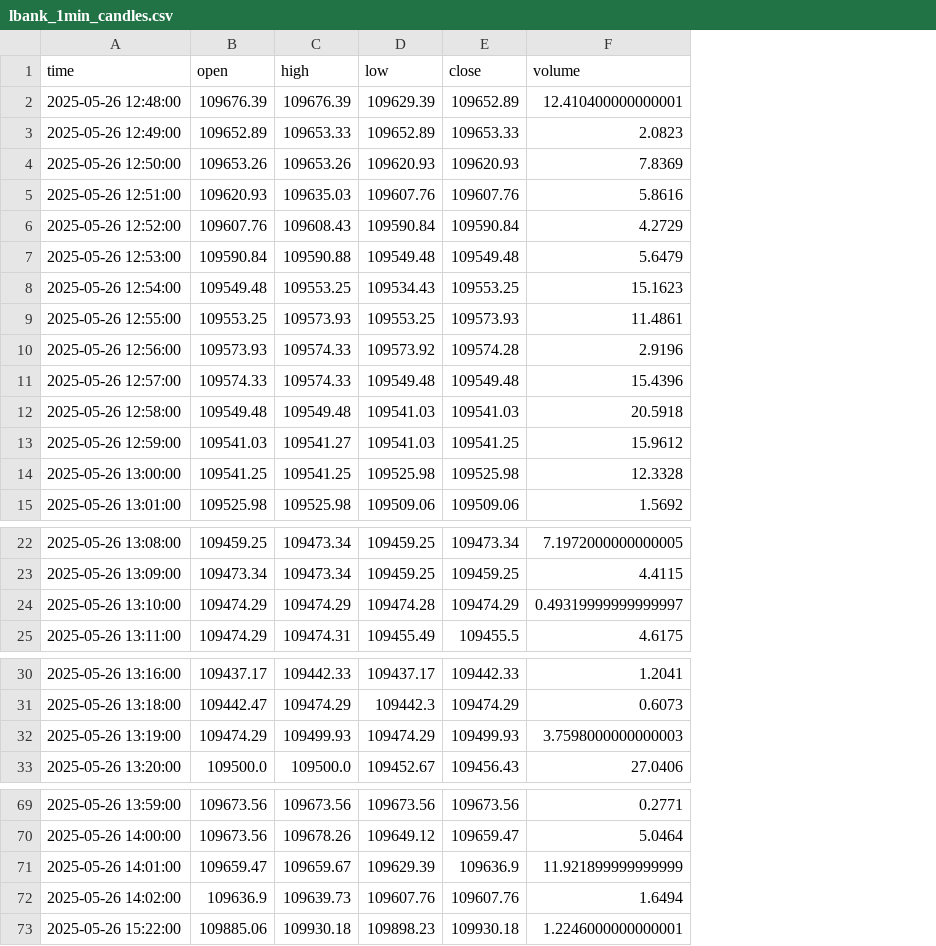
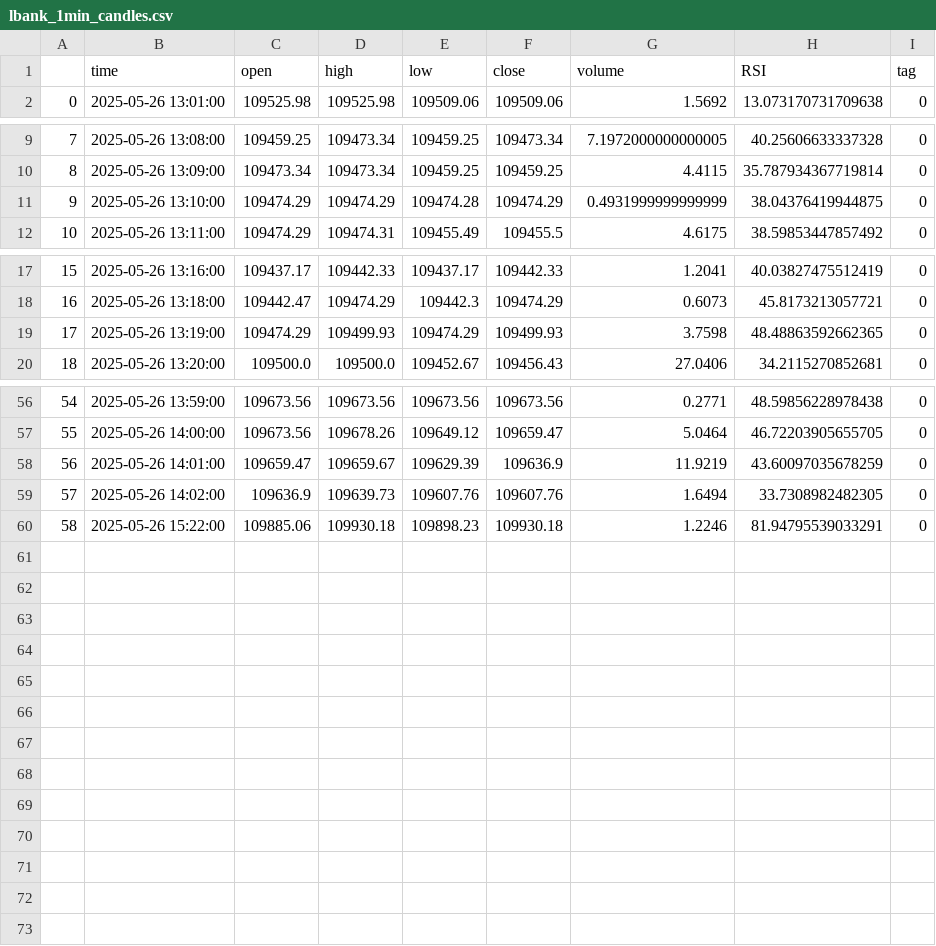
Before and after one commit to nimamakhmali/crypto-trading-bot-lab, a CSV file: lbank_1min_candles.csv, drawn as a sheet; only a part is shown, gaps mark what is left out; removed rows and columns are numbered as before the commit, all else as after; the diff covers the shown part only; the diff names each change by its address in the sheet, - before the commit and + after, or states it on an @@ line.

```diff
--- a/lbank_1min_candles.csv
+++ b/lbank_1min_candles.csv
+column A, row 2: 0; rows 9-12: 7 | 8 | 9 | 10; rows 17-20: 15 | 16 | 17 | 18; rows 56-60: 54 | 55 | 56 | 57 | 58
+column H (RSI), row 2: 13.073170731709638; rows 9-12: 40.25606633337328 | 35.787934367719814 | 38.04376419944875 | 38.59853447857492; rows 17-20: 40.03827475512419 | 45.8173213057721 | 48.48863592662365 | 34.2115270852681; rows 56-60: 48.59856228978438 | 46.72203905655705 | 43.60097035678259 | 33.7308982482305 | 81.94795539033291
+column I (tag), row 2: 0; rows 9-12: all 0; rows 17-20: all 0; rows 56-60: all 0
-row 2: 2025-05-26 12:48:00 | 109676.39 | 109676.39 | 109629.39 | 109652.89 | 12.410400000000001
-row 3: 2025-05-26 12:49:00 | 109652.89 | 109653.33 | 109652.89 | 109653.33 | 2.0823
-row 4: 2025-05-26 12:50:00 | 109653.26 | 109653.26 | 109620.93 | 109620.93 | 7.8369
-row 5: 2025-05-26 12:51:00 | 109620.93 | 109635.03 | 109607.76 | 109607.76 | 5.8616
-row 6: 2025-05-26 12:52:00 | 109607.76 | 109608.43 | 109590.84 | 109590.84 | 4.2729
-row 7: 2025-05-26 12:53:00 | 109590.84 | 109590.88 | 109549.48 | 109549.48 | 5.6479
-row 8: 2025-05-26 12:54:00 | 109549.48 | 109553.25 | 109534.43 | 109553.25 | 15.1623
-row 9: 2025-05-26 12:55:00 | 109553.25 | 109573.93 | 109553.25 | 109573.93 | 11.4861
-row 10: 2025-05-26 12:56:00 | 109573.93 | 109574.33 | 109573.92 | 109574.28 | 2.9196
-row 11: 2025-05-26 12:57:00 | 109574.33 | 109574.33 | 109549.48 | 109549.48 | 15.4396
-row 12: 2025-05-26 12:58:00 | 109549.48 | 109549.48 | 109541.03 | 109541.03 | 20.5918
-row 13: 2025-05-26 12:59:00 | 109541.03 | 109541.27 | 109541.03 | 109541.25 | 15.9612
-row 14: 2025-05-26 13:00:00 | 109541.25 | 109541.25 | 109525.98 | 109525.98 | 12.3328
-G11 (volume): 0.49319999999999997
+G11 (volume): 0.4931999999999999
-G19 (volume): 3.7598000000000003
+G19 (volume): 3.7598
-G58 (volume): 11.921899999999999
+G58 (volume): 11.9219
-G60 (volume): 1.2246000000000001
+G60 (volume): 1.2246
```
Also changed, not shown: 3 edited cells elsewhere in this file, lbank_kbars.csv, 2 other files.
